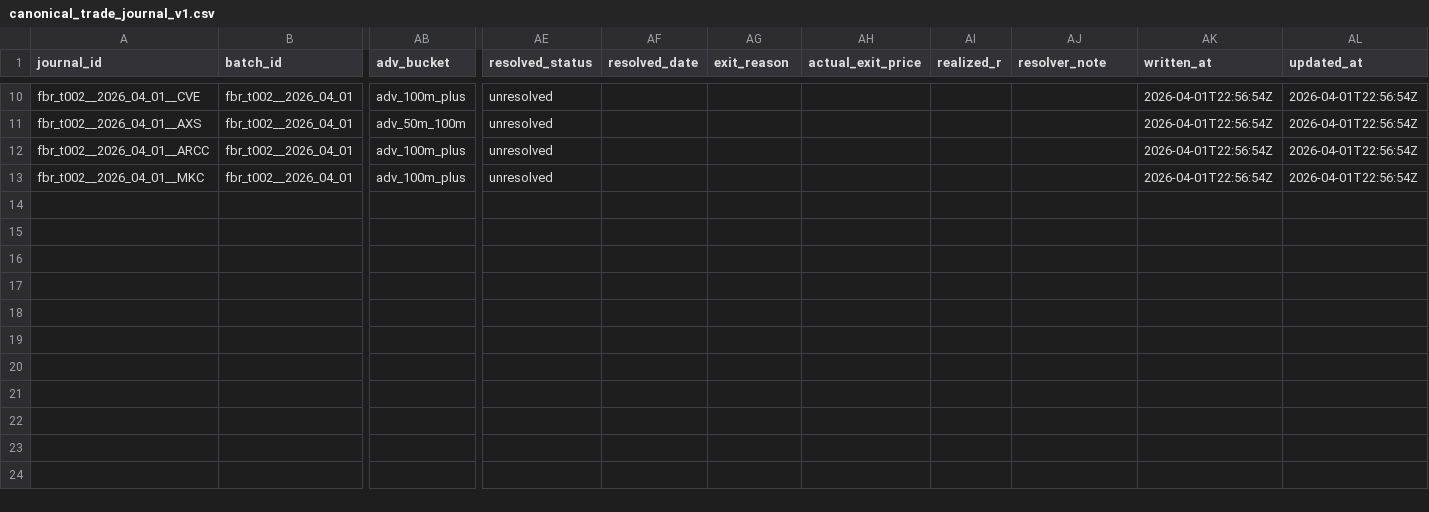
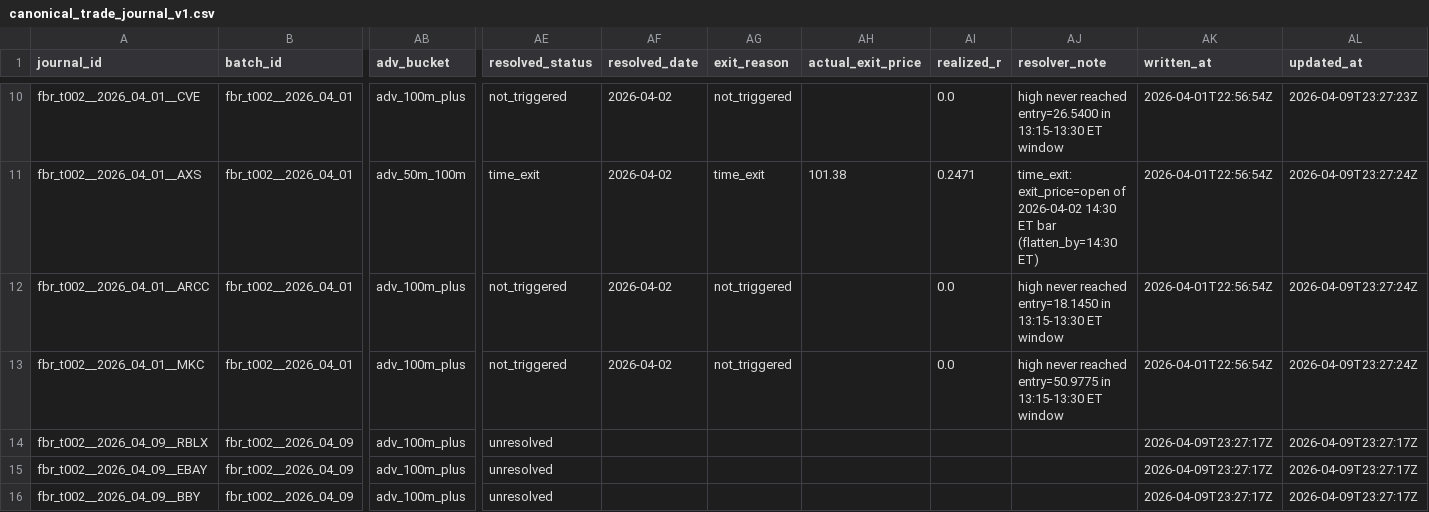
Before and after one commit to algoAIassistant/intraday_trading, a CSV file: 2_0_agent_engineering/engineering_trade_journal/canonical_trade_journal_v1.csv, drawn as a sheet; only a part is shown, gaps mark what is left out; rows hold the shown columns only; the diff covers the shown part only; the diff names each change by its address in the sheet, - before the commit and + after, or states it on an @@ line.

```diff
--- a/2_0_agent_engineering/engineering_trade_journal/canonical_trade_journal_v1.csv
+++ b/2_0_agent_engineering/engineering_trade_journal/canonical_trade_journal_v1.csv
-AE10 (resolved_status): unresolved
+AE10 (resolved_status): not_triggered
-AF10:AF13 (resolved_date): (empty)
+AF10:AF13 (resolved_date): 2026-04-02
-AG10 (exit_reason): (empty)
+AG10 (exit_reason): not_triggered
-AI10 (realized_r): (empty)
+AI10 (realized_r): 0.0
-AJ10 (resolver_note): (empty)
+AJ10 (resolver_note): high never reached entry=26.5400 in 13:15-13:30 ET window
-AL10 (updated_at): 2026-04-01T22:56:54Z
+AL10 (updated_at): 2026-04-09T23:27:23Z
-AE11 (resolved_status): unresolved
+AE11 (resolved_status): time_exit
-AG11 (exit_reason): (empty)
+AG11 (exit_reason): time_exit
-AH11 (actual_exit_price): (empty)
+AH11 (actual_exit_price): 101.38
-AI11 (realized_r): (empty)
+AI11 (realized_r): 0.2471
-AJ11 (resolver_note): (empty)
+AJ11 (resolver_note): time_exit: exit_price=open of 2026-04-02 14:30 ET bar (flatten_by=14:30 ET)
-AL11:AL13 (updated_at): 2026-04-01T22:56:54Z
+AL11:AL13 (updated_at): 2026-04-09T23:27:24Z
-AE12:AE13 (resolved_status): unresolved
+AE12:AE13 (resolved_status): not_triggered
-AG12:AG13 (exit_reason): (empty)
+AG12:AG13 (exit_reason): not_triggered
-AI12:AI13 (realized_r): (empty)
+AI12:AI13 (realized_r): 0.0
-AJ12 (resolver_note): (empty)
+AJ12 (resolver_note): high never reached entry=18.1450 in 13:15-13:30 ET window
-AJ13 (resolver_note): (empty)
+AJ13 (resolver_note): high never reached entry=50.9775 in 13:15-13:30 ET window
+row 14: fbr_t002__2026_04_09__RBLX | fbr_t002__2026_04_09 | adv_100m_plus | unresolved |  |  |  |  |  | 2026-04-09T23:27:17Z | 2026-04-09T23:27:17Z
+row 15: fbr_t002__2026_04_09__EBAY | fbr_t002__2026_04_09 | adv_100m_plus | unresolved |  |  |  |  |  | 2026-04-09T23:27:17Z | 2026-04-09T23:27:17Z
+row 16: fbr_t002__2026_04_09__BBY | fbr_t002__2026_04_09 | adv_100m_plus | unresolved |  |  |  |  |  | 2026-04-09T23:27:17Z | 2026-04-09T23:27:17Z
```
Also changed, not shown: 53 edited cells elsewhere in this file.
